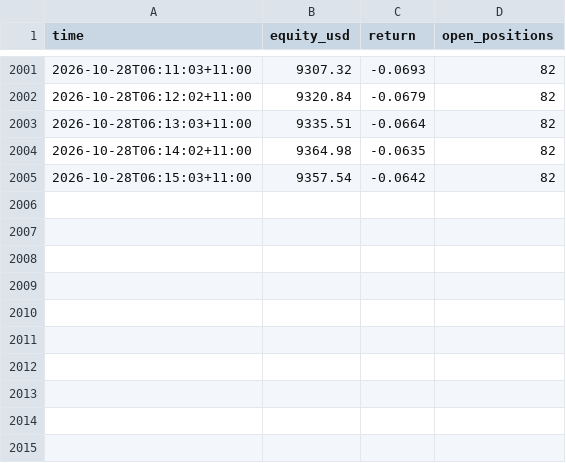
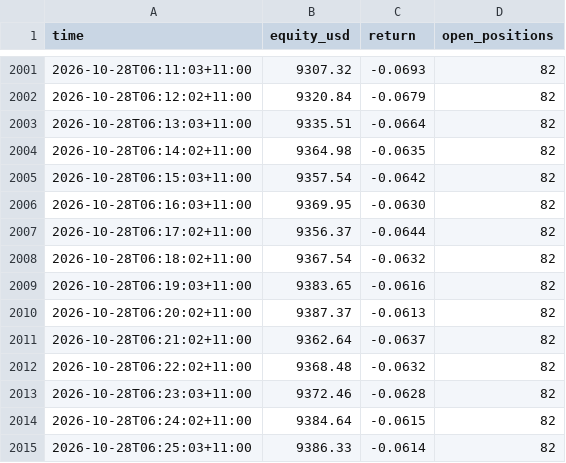
Before and after one commit to cosmick07/invo-copybot, a CSV file: data/equity.csv, drawn as a sheet; only a part is shown, gaps mark what is left out.

```diff
--- a/data/equity.csv
+++ b/data/equity.csv
@@ -2005 +2005,11 @@ time,equity_usd,return,open_positions
 2026-10-28T06:15:03+11:00,9357.54,-0.0642,82
+2026-10-28T06:16:03+11:00,9369.95,-0.0630,82
+2026-10-28T06:17:02+11:00,9356.37,-0.0644,82
+2026-10-28T06:18:02+11:00,9367.54,-0.0632,82
+2026-10-28T06:19:03+11:00,9383.65,-0.0616,82
+2026-10-28T06:20:02+11:00,9387.37,-0.0613,82
+2026-10-28T06:21:02+11:00,9362.64,-0.0637,82
+2026-10-28T06:22:02+11:00,9368.48,-0.0632,82
+2026-10-28T06:23:03+11:00,9372.46,-0.0628,82
+2026-10-28T06:24:02+11:00,9384.64,-0.0615,82
+2026-10-28T06:25:03+11:00,9386.33,-0.0614,82
```
Also changed, not shown: data/trades.csv, 3 other files.
